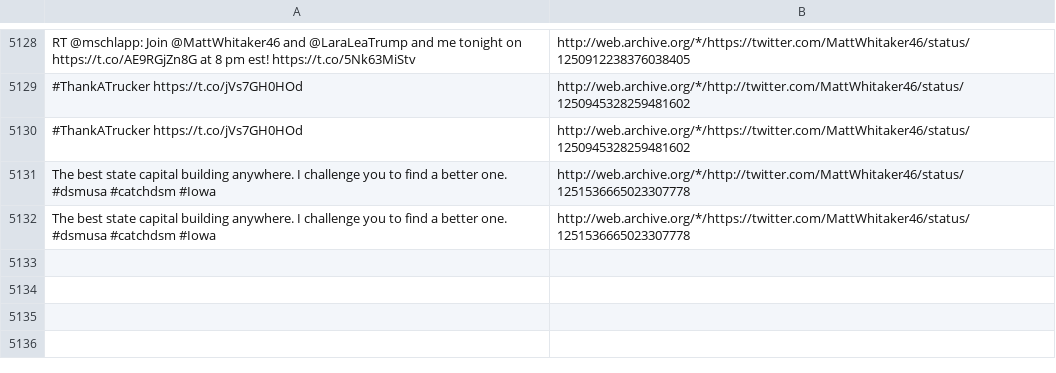
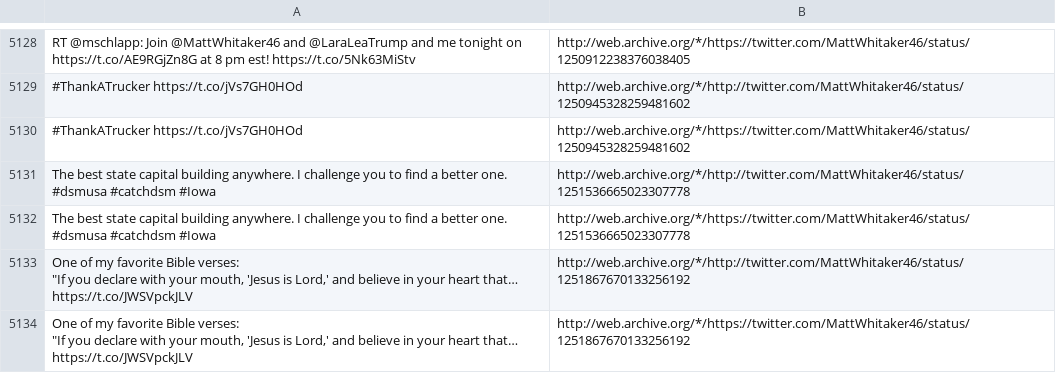
Before and after one commit to patrick-brian-mooney/archive-junta, a CSV file: data/archive_MattWhitaker46.csv, drawn as a sheet; only a part is shown, gaps mark what is left out; ↵ is a line break in a cell; the diff names each change by its address in the sheet, - before the commit and + after, or states it on an @@ line.

```diff
--- a/data/archive_MattWhitaker46.csv
+++ b/data/archive_MattWhitaker46.csv
+row 5133: One of my favorite Bible verses: ↵ "If you declare with your mouth, 'Jesus is Lord,' and believe in your heart that… https://t.co/JWSVpckJLV | http://web.archive.org/*/http://twitter.com/MattWhitaker46/status/1251867670133256192
+row 5134: One of my favorite Bible verses: ↵ "If you declare with your mouth, 'Jesus is Lord,' and believe in your heart that… https://t.co/JWSVpckJLV | http://web.archive.org/*/https://twitter.com/MattWhitaker46/status/1251867670133256192
```
Also changed, not shown: data/archive_DepSecDef.csv, data/archive_DepSecHargan.csv, 23 other files.
